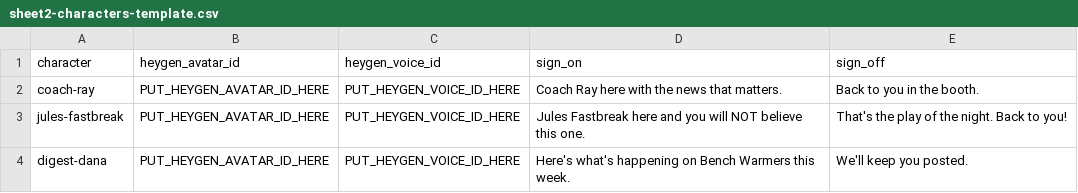
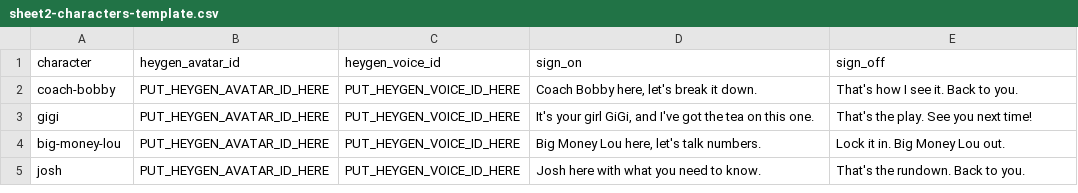
Before and after one commit to JujuNY143/love-sports-ticker, a CSV file: n8n/sheet2-characters-template.csv, drawn as a sheet.

```diff
--- a/n8n/sheet2-characters-template.csv
+++ b/n8n/sheet2-characters-template.csv
@@ -1,4 +1,5 @@
 character,heygen_avatar_id,heygen_voice_id,sign_on,sign_off
-coach-ray,PUT_HEYGEN_AVATAR_ID_HERE,PUT_HEYGEN_VOICE_ID_HERE,Coach Ray here with the news that matters.,Back to you in the booth.
-jules-fastbreak,PUT_HEYGEN_AVATAR_ID_HERE,PUT_HEYGEN_VOICE_ID_HERE,Jules Fastbreak here and you will NOT believe this one.,That's the play of the night. Back to you!
-digest-dana,PUT_HEYGEN_AVATAR_ID_HERE,PUT_HEYGEN_VOICE_ID_HERE,Here's what's happening on Bench Warmers this week.,We'll keep you posted.
+coach-bobby,PUT_HEYGEN_AVATAR_ID_HERE,PUT_HEYGEN_VOICE_ID_HERE,"Coach Bobby here, let's break it down.",That's how I see it. Back to you.
+gigi,PUT_HEYGEN_AVATAR_ID_HERE,PUT_HEYGEN_VOICE_ID_HERE,"It's your girl GiGi, and I've got the tea on this one.",That's the play. See you next time!
+big-money-lou,PUT_HEYGEN_AVATAR_ID_HERE,PUT_HEYGEN_VOICE_ID_HERE,"Big Money Lou here, let's talk numbers.",Lock it in. Big Money Lou out.
+josh,PUT_HEYGEN_AVATAR_ID_HERE,PUT_HEYGEN_VOICE_ID_HERE,Josh here with what you need to know.,That's the rundown. Back to you.
```
Also changed, not shown: n8n/sheet1-control-template.csv, 3 other files.
